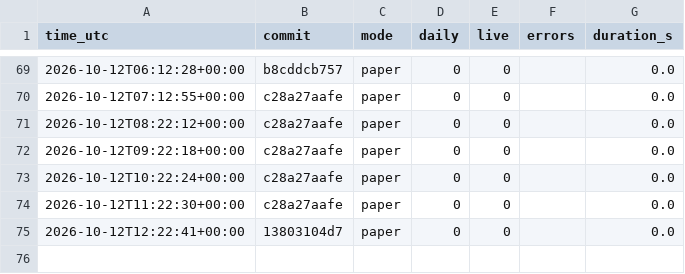
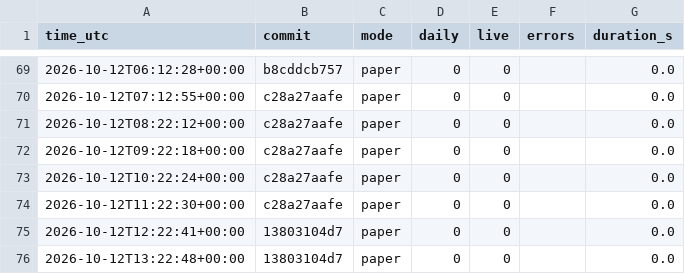
Before and after one commit to daijobudesu69/Crypto-RS-Neutral-Trend, a CSV file: state/runs.csv, drawn as a sheet; only a part is shown, gaps mark what is left out; the diff names each change by its address in the sheet, - before the commit and + after, or states it on an @@ line.

```diff
--- a/state/runs.csv
+++ b/state/runs.csv
+row 76: 2026-10-12T13:22:48+00:00 | 13803104d7 | paper | 0 | 0 |  | 0.0
```
